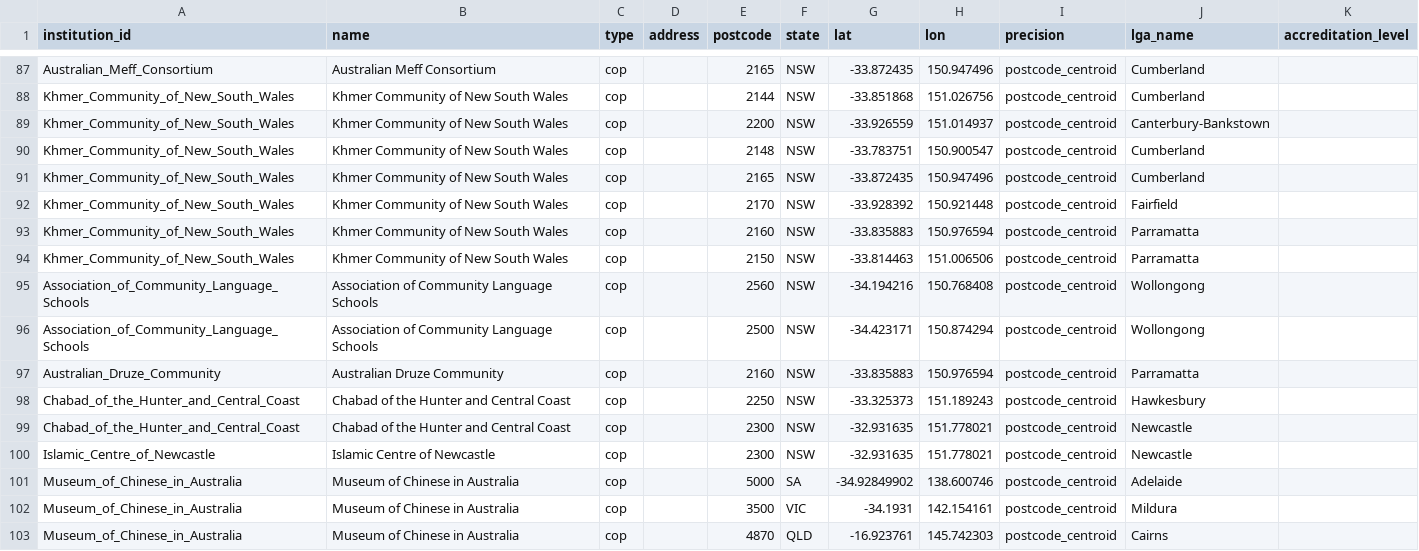
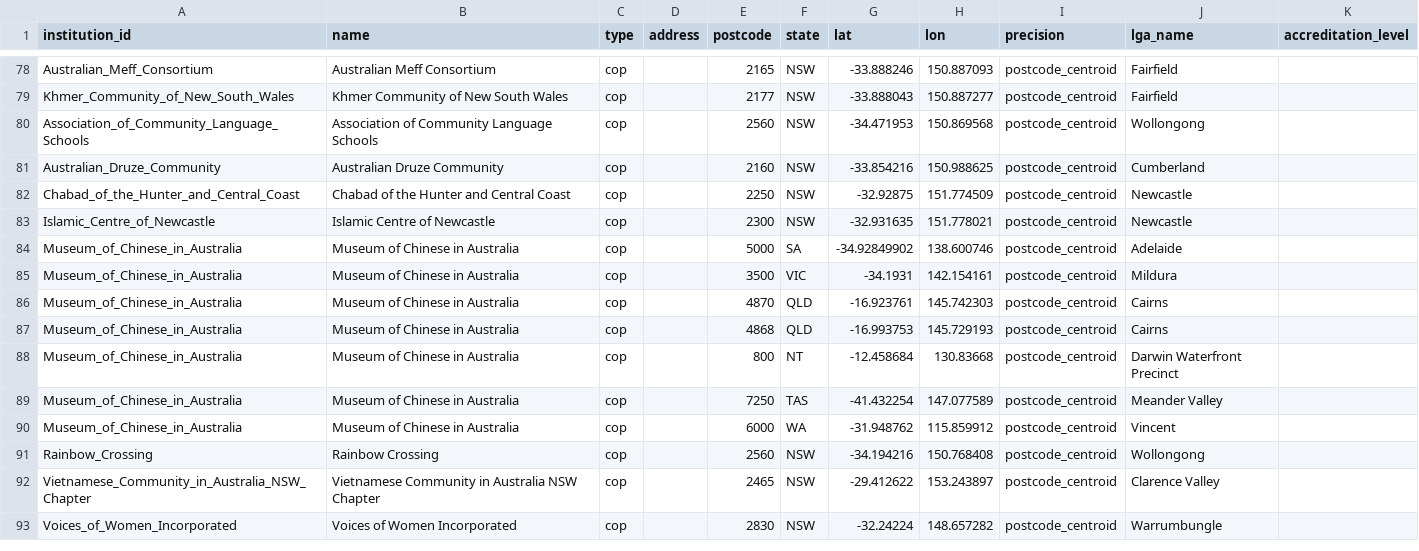
Before and after one commit to welcomingaustralia/welcoming-map, a CSV file: welcoming_points_centroids.csv, drawn as a sheet; only a part is shown, gaps mark what is left out; the shorter side is filled out with more unchanged rows; removed rows and columns are numbered as before the commit, all else as after; the diff covers the shown part only; the diff names each change by its address in the sheet, - before the commit and + after, or states it on an @@ line.

```diff
--- a/welcoming_points_centroids.csv
+++ b/welcoming_points_centroids.csv
-G78 (lat): -33.872435
+G78 (lat): -33.888246
-H78 (lon): 150.947496
+H78 (lon): 150.887093
-J78 (lga_name): Cumberland
+J78 (lga_name): Fairfield
-row 88: Khmer_Community_of_New_South_Wales | Khmer Community of New South Wales | cop |  | 2144 | NSW | -33.851868 | 151.026756 | postcode_centroid | Cumberland
-row 89: Khmer_Community_of_New_South_Wales | Khmer Community of New South Wales | cop |  | 2200 | NSW | -33.926559 | 151.014937 | postcode_centroid | Canterbury-Bankstown
-row 90: Khmer_Community_of_New_South_Wales | Khmer Community of New South Wales | cop |  | 2148 | NSW | -33.783751 | 150.900547 | postcode_centroid | Cumberland
-row 91: Khmer_Community_of_New_South_Wales | Khmer Community of New South Wales | cop |  | 2165 | NSW | -33.872435 | 150.947496 | postcode_centroid | Cumberland
-E79 (postcode): 2170
+E79 (postcode): 2177
-G79 (lat): -33.928392
+G79 (lat): -33.888043
-H79 (lon): 150.921448
+H79 (lon): 150.887277
-row 93: Khmer_Community_of_New_South_Wales | Khmer Community of New South Wales | cop |  | 2160 | NSW | -33.835883 | 150.976594 | postcode_centroid | Parramatta
-row 94: Khmer_Community_of_New_South_Wales | Khmer Community of New South Wales | cop |  | 2150 | NSW | -33.814463 | 151.006506 | postcode_centroid | Parramatta
-G80 (lat): -34.194216
+G80 (lat): -34.471953
-H80 (lon): 150.768408
+H80 (lon): 150.869568
-row 96: Association_of_Community_Language_Schools | Association of Community Language Schools | cop |  | 2500 | NSW | -34.423171 | 150.874294 | postcode_centroid | Wollongong
-G81 (lat): -33.835883
+G81 (lat): -33.854216
-H81 (lon): 150.976594
+H81 (lon): 150.988625
-J81 (lga_name): Parramatta
+J81 (lga_name): Cumberland
-G82 (lat): -33.325373
+G82 (lat): -32.92875
-H82 (lon): 151.189243
+H82 (lon): 151.774509
-J82 (lga_name): Hawkesbury
+J82 (lga_name): Newcastle
-row 99: Chabad_of_the_Hunter_and_Central_Coast | Chabad of the Hunter and Central Coast | cop |  | 2300 | NSW | -32.931635 | 151.778021 | postcode_centroid | Newcastle
```
Also changed, not shown: 9 removed rows and 21 edited cells elsewhere in this file.
